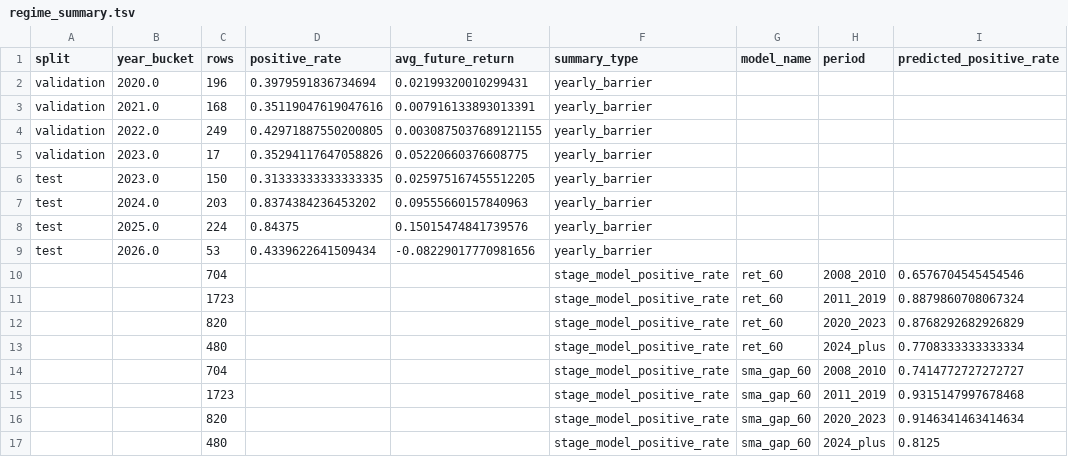
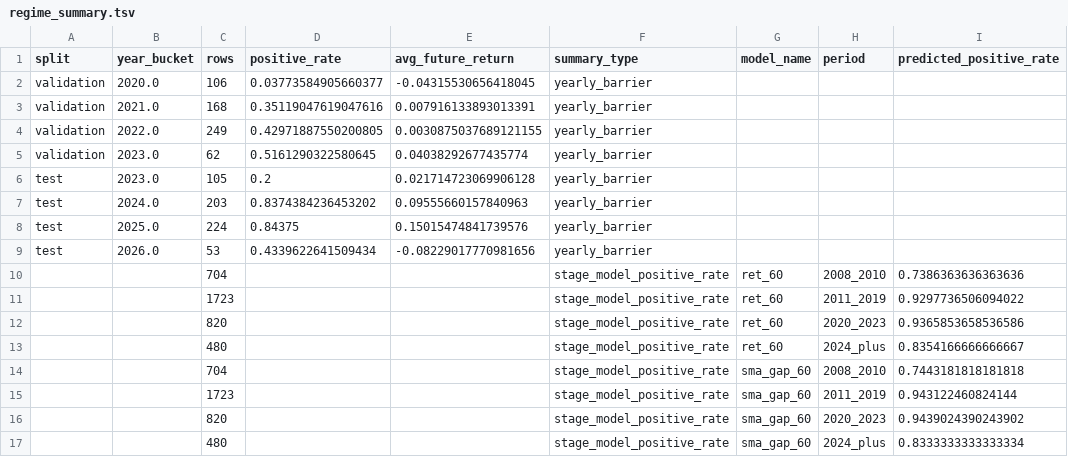
Before and after one commit to kaichieh/gld-swing-entry, a TSV file: regime_summary.tsv, drawn as a sheet.

```diff
--- a/regime_summary.tsv
+++ b/regime_summary.tsv
@@ -1,7 +1,7 @@
 split	year_bucket	rows	positive_rate	avg_future_return	summary_type	model_name	period	predicted_positive_rate
-validation	2020.0	196	0.3979591836734694	0.02199320010299431	yearly_barrier			
+validation	2020.0	106	0.03773584905660377	-0.04315530656418045	yearly_barrier			
 validation	2021.0	168	0.35119047619047616	0.007916133893013391	yearly_barrier			
 validation	2022.0	249	0.42971887550200805	0.0030875037689121155	yearly_barrier			
-validation	2023.0	17	0.35294117647058826	0.05220660376608775	yearly_barrier			
-test	2023.0	150	0.31333333333333335	0.025975167455512205	yearly_barrier			
+validation	2023.0	62	0.5161290322580645	0.04038292677435774	yearly_barrier			
+test	2023.0	105	0.2	0.021714723069906128	yearly_barrier			
 test	2024.0	203	0.8374384236453202	0.09555660157840963	yearly_barrier			
@@ -9,9 +9,9 @@ test	2025.0	224	0.84375	0.15015474841739576	yearly_barrier
 test	2026.0	53	0.4339622641509434	-0.08229017770981656	yearly_barrier			
-		704			stage_model_positive_rate	ret_60	2008_2010	0.6576704545454546
-		1723			stage_model_positive_rate	ret_60	2011_2019	0.8879860708067324
-		820			stage_model_positive_rate	ret_60	2020_2023	0.8768292682926829
-		480			stage_model_positive_rate	ret_60	2024_plus	0.7708333333333334
-		704			stage_model_positive_rate	sma_gap_60	2008_2010	0.7414772727272727
-		1723			stage_model_positive_rate	sma_gap_60	2011_2019	0.9315147997678468
-		820			stage_model_positive_rate	sma_gap_60	2020_2023	0.9146341463414634
-		480			stage_model_positive_rate	sma_gap_60	2024_plus	0.8125
+		704			stage_model_positive_rate	ret_60	2008_2010	0.7386363636363636
+		1723			stage_model_positive_rate	ret_60	2011_2019	0.9297736506094022
+		820			stage_model_positive_rate	ret_60	2020_2023	0.9365853658536586
+		480			stage_model_positive_rate	ret_60	2024_plus	0.8354166666666667
+		704			stage_model_positive_rate	sma_gap_60	2008_2010	0.7443181818181818
+		1723			stage_model_positive_rate	sma_gap_60	2011_2019	0.943122460824144
+		820			stage_model_positive_rate	sma_gap_60	2020_2023	0.9439024390243902
+		480			stage_model_positive_rate	sma_gap_60	2024_plus	0.8333333333333334
```
Also changed, not shown: backtest_comparison.tsv, forward_trade_summary.tsv, 6 other files.
